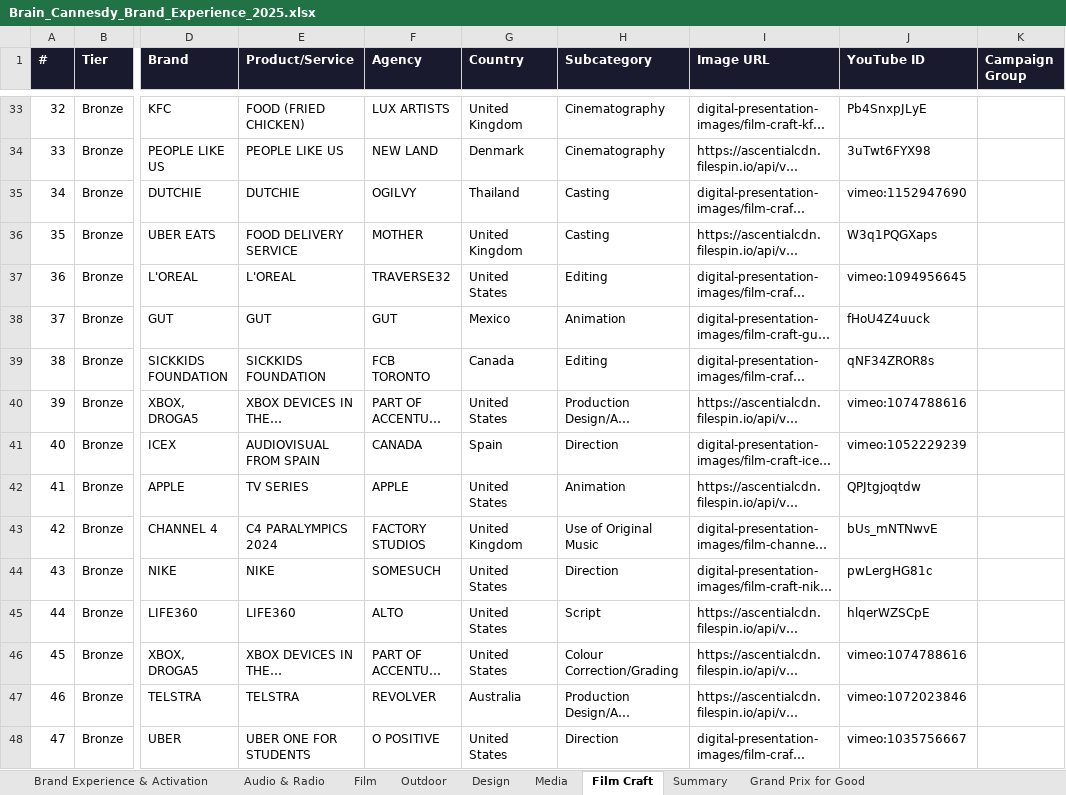
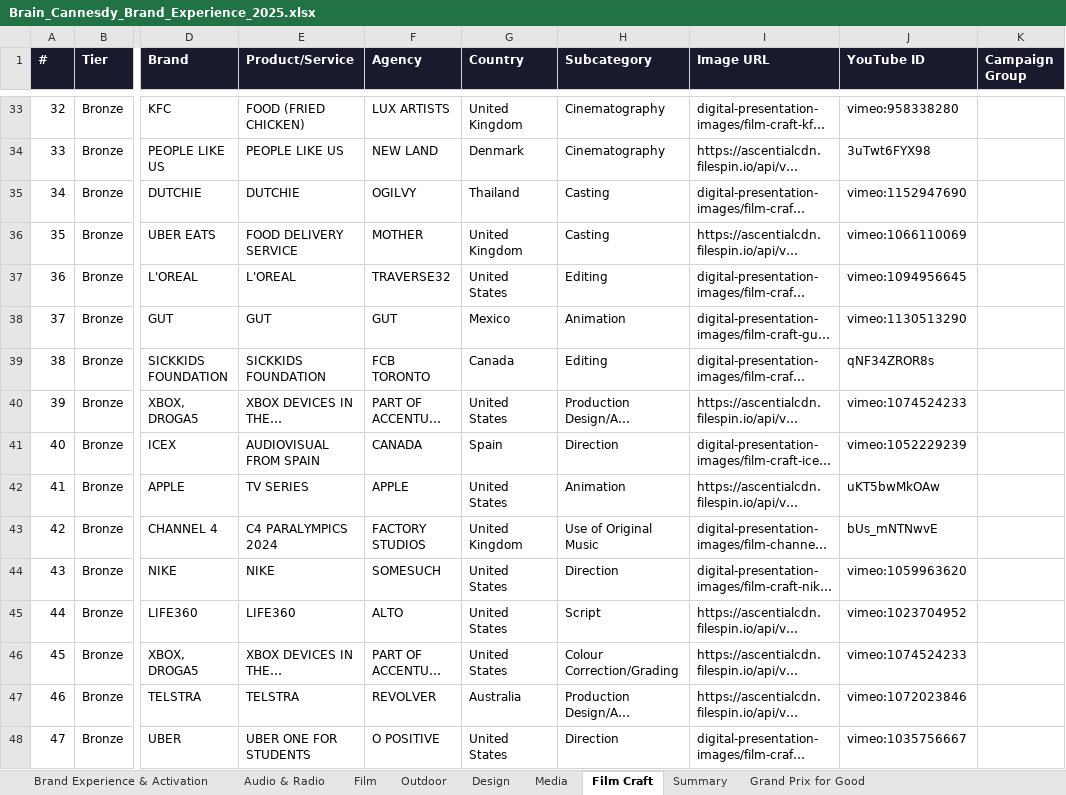
Before and after one commit to fantasybrands/brain-cannesdy, an Excel workbook: Brain_Cannesdy_Brand_Experience_2025.xlsx, sheet Film Craft, drawn as a sheet; only a part is shown, gaps mark what is left out; long unchanged cells end in …; values as stored, in another font and other column widths than the file's, no borders; the diff covers the shown part only; the diff names each change by its address in the sheet, - before the commit and + after, or states it on an @@ line.

Commit message:
Corrected links for Film and Film Craft

```diff
--- a/Brain_Cannesdy_Brand_Experience_2025.xlsx (sheet Film Craft)
+++ b/Brain_Cannesdy_Brand_Experience_2025.xlsx (sheet Film Craft)
-J33 (YouTube ID): Pb4SnxpJLyE
+J33 (YouTube ID): vimeo:958338280
-J36 (YouTube ID): W3q1PQGXaps
+J36 (YouTube ID): vimeo:1066110069
-J38 (YouTube ID): fHoU4Z4uuck
+J38 (YouTube ID): vimeo:1130513290
-J40 (YouTube ID): vimeo:1074788616
+J40 (YouTube ID): vimeo:1074524233
-J42 (YouTube ID): QPJtgjoqtdw
+J42 (YouTube ID): uKT5bwMkOAw
-J44 (YouTube ID): pwLergHG81c
+J44 (YouTube ID): vimeo:1059963620
-J45 (YouTube ID): hlqerWZSCpE
+J45 (YouTube ID): vimeo:1023704952
-J46 (YouTube ID): vimeo:1074788616
+J46 (YouTube ID): vimeo:1074524233
```
Also changed, not shown: 13 edited cells elsewhere in this sheet, sheet Film, sheet Entertainment Lions for Music, 1 other file.
